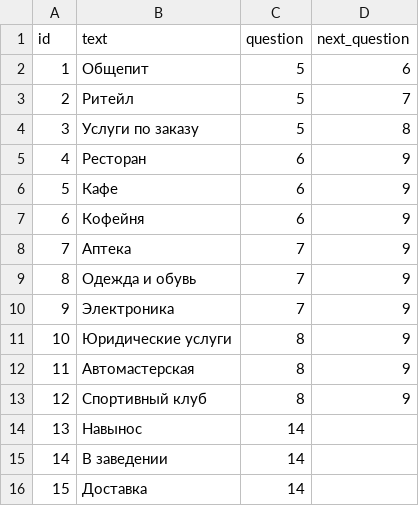
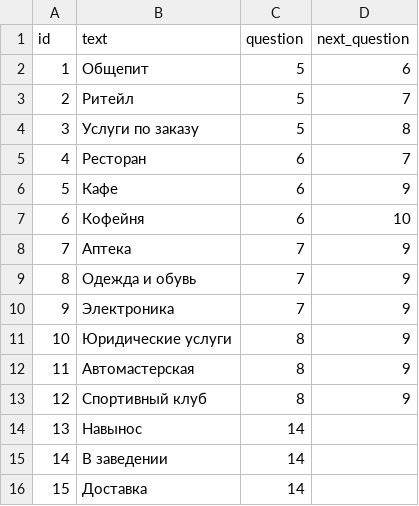
Before and after one commit to dariazueva/absolut_test, a CSV file: onboarding/data/answers.csv, drawn as a sheet.

```diff
--- a/onboarding/data/answers.csv
+++ b/onboarding/data/answers.csv
@@ -4,5 +4,5 @@ id,text,question,next_question
 3,Услуги по заказу,5,8
-4,Ресторан,6,9
+4,Ресторан,6,7
 5,Кафе,6,9
-6,Кофейня,6,9
+6,Кофейня,6,10
 7,Аптека,7,9
```
Also changed, not shown: onboarding/data/questions.csv, 6 other files.
